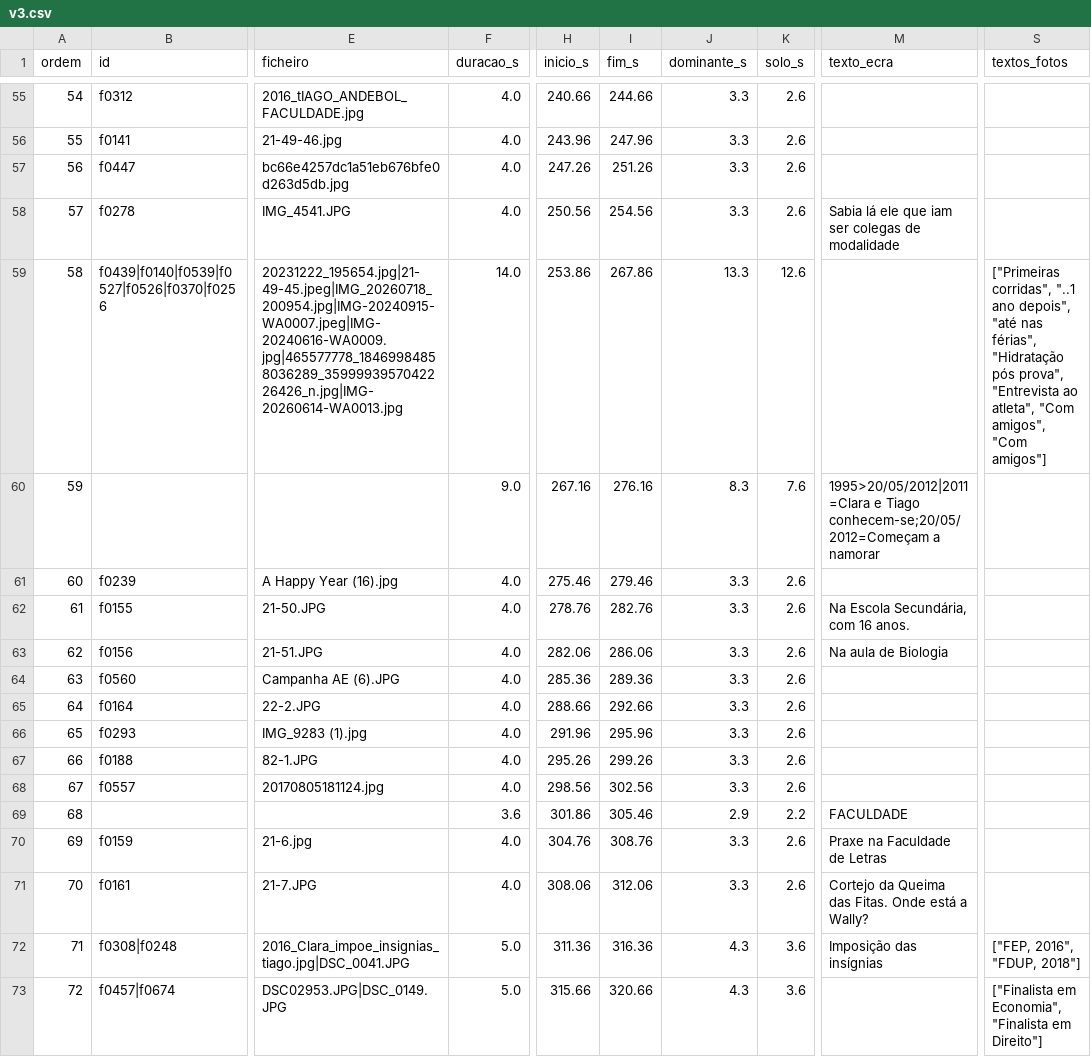
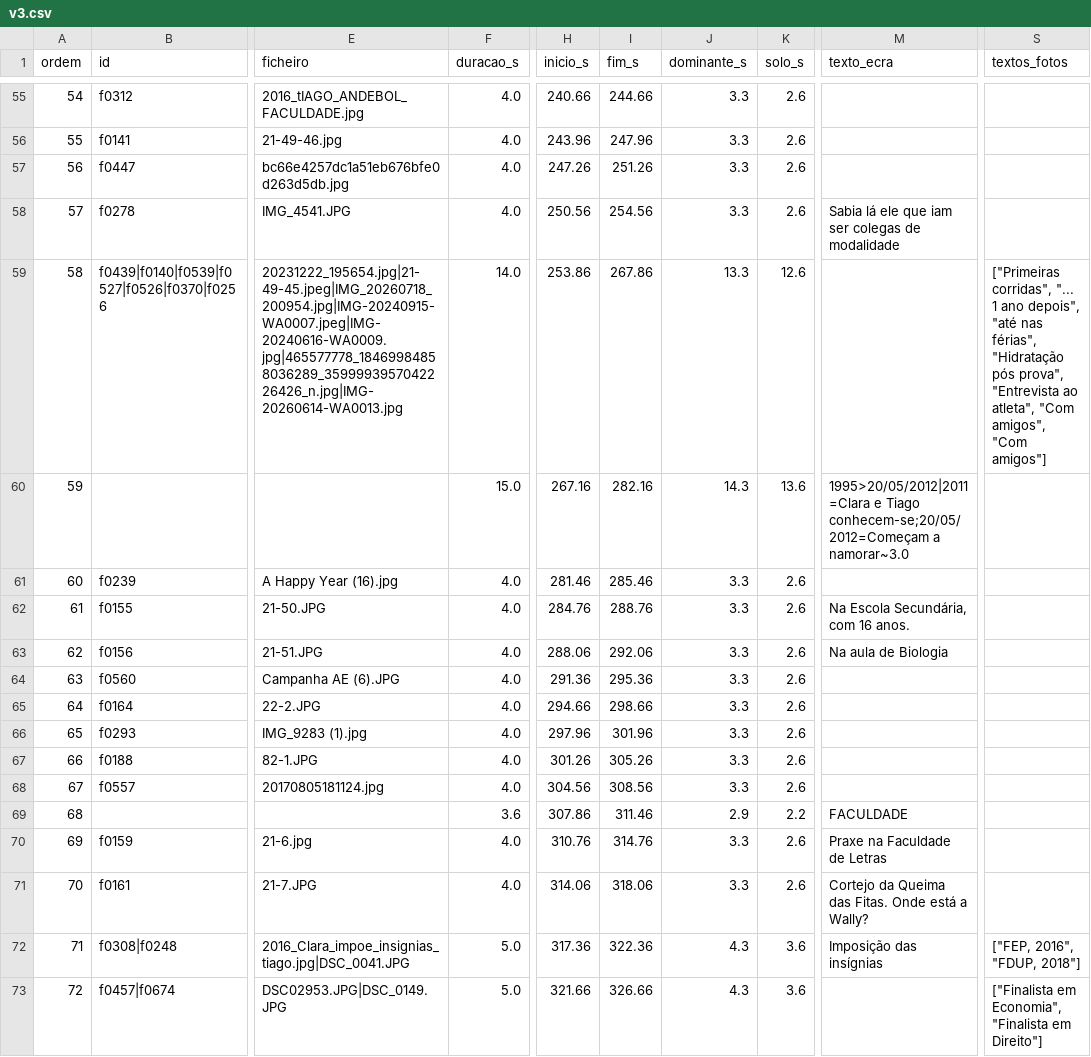
Before and after one commit to tpaiva003/casamento-video, a CSV file: data/montagens/v3.csv, drawn as a sheet; only a part is shown, gaps mark what is left out; the diff covers the shown part only; the diff names each change by its address in the sheet, - before the commit and + after, or states it on an @@ line.

```diff
--- a/data/montagens/v3.csv
+++ b/data/montagens/v3.csv
-S59 (textos_fotos): ["Primeiras corridas", "..1 ano depois",…
+S59 (textos_fotos): ["Primeiras corridas", "... 1 ano depois",…
-F60 (duracao_s): 9.0
+F60 (duracao_s): 15.0
-I60 (fim_s): 276.16
+I60 (fim_s): 282.16
-J60 (dominante_s): 8.3
+J60 (dominante_s): 14.3
-K60 (solo_s): 7.6
+K60 (solo_s): 13.6
-M60 (texto_ecra): …conhecem-se;20/05/2012=Começam a namorar
+M60 (texto_ecra): …conhecem-se;20/05/2012=Começam a namorar~3.0
-H61 (inicio_s): 275.46
+H61 (inicio_s): 281.46
-I61 (fim_s): 279.46
+I61 (fim_s): 285.46
-H62 (inicio_s): 278.76
+H62 (inicio_s): 284.76
-I62 (fim_s): 282.76
+I62 (fim_s): 288.76
-H63 (inicio_s): 282.06
+H63 (inicio_s): 288.06
-I63 (fim_s): 286.06
+I63 (fim_s): 292.06
-H64 (inicio_s): 285.36
+H64 (inicio_s): 291.36
-I64 (fim_s): 289.36
+I64 (fim_s): 295.36
-H65 (inicio_s): 288.66
+H65 (inicio_s): 294.66
-I65 (fim_s): 292.66
+I65 (fim_s): 298.66
-H66 (inicio_s): 291.96
+H66 (inicio_s): 297.96
-I66 (fim_s): 295.96
+I66 (fim_s): 301.96
-H67 (inicio_s): 295.26
+H67 (inicio_s): 301.26
-I67 (fim_s): 299.26
+I67 (fim_s): 305.26
-H68 (inicio_s): 298.56
+H68 (inicio_s): 304.56
-I68 (fim_s): 302.56
+I68 (fim_s): 308.56
-H69 (inicio_s): 301.86
+H69 (inicio_s): 307.86
-I69 (fim_s): 305.46
+I69 (fim_s): 311.46
-H70 (inicio_s): 304.76
+H70 (inicio_s): 310.76
-I70 (fim_s): 308.76
+I70 (fim_s): 314.76
-H71 (inicio_s): 308.06
+H71 (inicio_s): 314.06
-I71 (fim_s): 312.06
+I71 (fim_s): 318.06
-H72 (inicio_s): 311.36
+H72 (inicio_s): 317.36
-I72 (fim_s): 316.36
+I72 (fim_s): 322.36
-H73 (inicio_s): 315.66
+H73 (inicio_s): 321.66
-I73 (fim_s): 320.66
+I73 (fim_s): 326.66
```
Also changed, not shown: 155 edited cells elsewhere in this file, data/finais.csv, data/inventario.csv, 12 other files.
